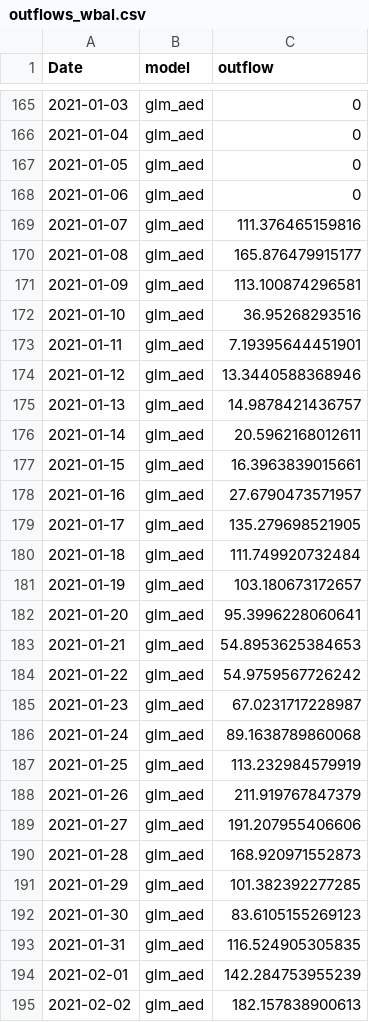
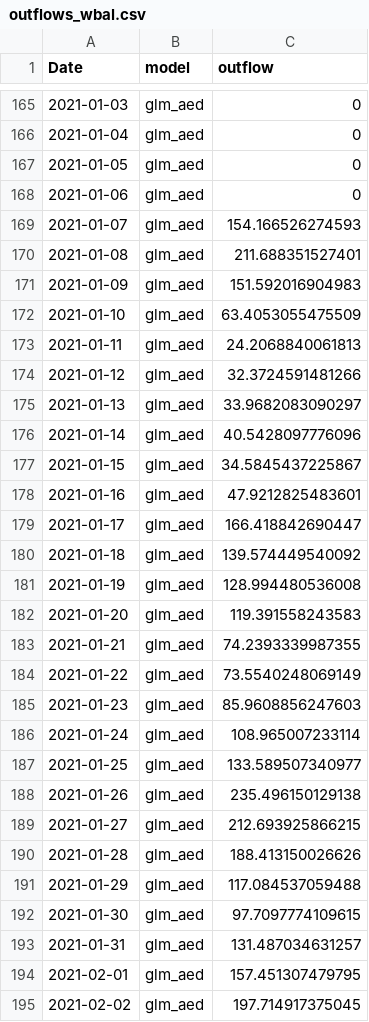
Before and after one commit to limnotrack/AEME, a CSV file: reference/test_write/45819_wainamu/outflows_wbal.csv, drawn as a sheet; only a part is shown, gaps mark what is left out; the diff covers the shown part only.

```diff
--- a/reference/test_write/45819_wainamu/outflows_wbal.csv
+++ b/reference/test_write/45819_wainamu/outflows_wbal.csv
@@ -168,28 +168,28 @@
 2021-01-06,"glm_aed",0
-2021-01-07,"glm_aed",111.376465159816
-2021-01-08,"glm_aed",165.876479915177
-2021-01-09,"glm_aed",113.100874296581
-2021-01-10,"glm_aed",36.95268293516
-2021-01-11,"glm_aed",7.19395644451901
-2021-01-12,"glm_aed",13.3440588368946
-2021-01-13,"glm_aed",14.9878421436757
-2021-01-14,"glm_aed",20.5962168012611
-2021-01-15,"glm_aed",16.3963839015661
-2021-01-16,"glm_aed",27.6790473571957
-2021-01-17,"glm_aed",135.279698521905
-2021-01-18,"glm_aed",111.749920732484
-2021-01-19,"glm_aed",103.180673172657
-2021-01-20,"glm_aed",95.3996228060641
-2021-01-21,"glm_aed",54.8953625384653
-2021-01-22,"glm_aed",54.9759567726242
-2021-01-23,"glm_aed",67.0231717228987
-2021-01-24,"glm_aed",89.1638789860068
-2021-01-25,"glm_aed",113.232984579919
-2021-01-26,"glm_aed",211.919767847379
-2021-01-27,"glm_aed",191.207955406606
-2021-01-28,"glm_aed",168.920971552873
-2021-01-29,"glm_aed",101.382392277285
-2021-01-30,"glm_aed",83.6105155269123
-2021-01-31,"glm_aed",116.524905305835
-2021-02-01,"glm_aed",142.284753955239
-2021-02-02,"glm_aed",182.157838900613
+2021-01-07,"glm_aed",154.166526274593
+2021-01-08,"glm_aed",211.688351527401
+2021-01-09,"glm_aed",151.592016904983
+2021-01-10,"glm_aed",63.4053055475509
+2021-01-11,"glm_aed",24.2068840061813
+2021-01-12,"glm_aed",32.3724591481266
+2021-01-13,"glm_aed",33.9682083090297
+2021-01-14,"glm_aed",40.5428097776096
+2021-01-15,"glm_aed",34.5845437225867
+2021-01-16,"glm_aed",47.9212825483601
+2021-01-17,"glm_aed",166.418842690447
+2021-01-18,"glm_aed",139.574449540092
+2021-01-19,"glm_aed",128.994480536008
+2021-01-20,"glm_aed",119.391558243583
+2021-01-21,"glm_aed",74.2393339987355
+2021-01-22,"glm_aed",73.5540248069149
+2021-01-23,"glm_aed",85.9608856247603
+2021-01-24,"glm_aed",108.965007233114
+2021-01-25,"glm_aed",133.589507340977
+2021-01-26,"glm_aed",235.496150129138
+2021-01-27,"glm_aed",212.693925866215
+2021-01-28,"glm_aed",188.413150026626
+2021-01-29,"glm_aed",117.084537059488
+2021-01-30,"glm_aed",97.7097774109615
+2021-01-31,"glm_aed",131.487034631257
+2021-02-01,"glm_aed",157.451307479795
+2021-02-02,"glm_aed",197.714917375045
```
Also changed, not shown: 173 edited cells elsewhere in this file, reference/test_write/45819_wainamu/glm_aed/bcs/outflow_wbal.csv, reference/test_write/45819_wainamu/glm_aed/output/WQ_2.csv, 34 other files.
